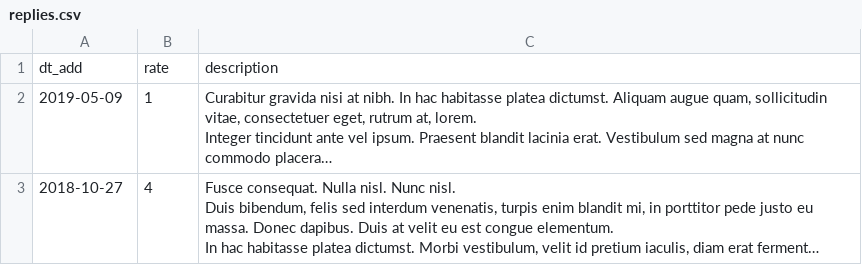
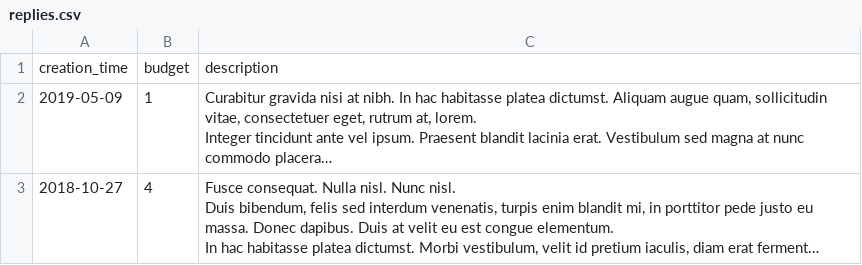
Before and after one commit to htmlacademy-yii/1035771-task-force-1, a CSV file: data/replies.csv, drawn as a sheet; only a part is shown; long unchanged cells end in …; removed rows and columns are numbered as before the commit, all else as after; the diff names each change by its address in the sheet, - before the commit and + after, or states it on an @@ line.

```diff
--- a/data/replies.csv
+++ b/data/replies.csv
-row 1: dt_add | rate | description
+row 1: creation_time | budget | description
```
Also changed, not shown: data/cities.csv, data/messages.csv, 9 other files.
